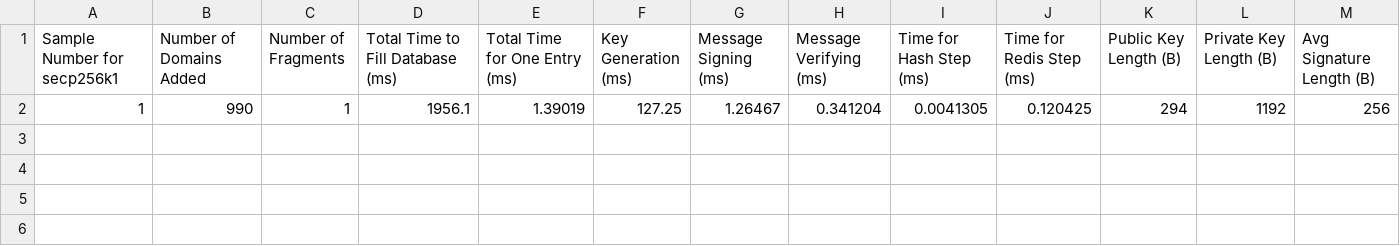
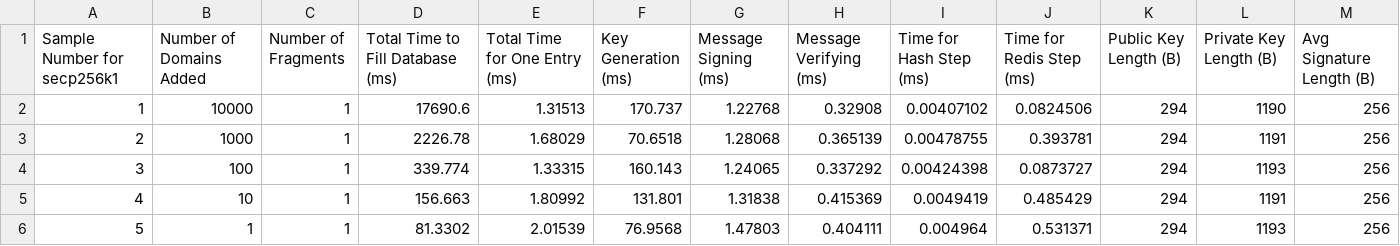
Before and after one commit to mraavi5/socket, a CSV file: offline_experiment_results/experiment_offline_results_secp256k1.csv, drawn as a sheet.

Commit message:
Add preliminary experimental results

```diff
--- a/offline_experiment_results/experiment_offline_results_secp256k1.csv
+++ b/offline_experiment_results/experiment_offline_results_secp256k1.csv
@@ -1,2 +1,6 @@
 Sample Number for secp256k1,Number of Domains Added,Number of Fragments,Total Time to Fill Database (ms),Total Time for One Entry (ms),Key Generation (ms),Message Signing (ms),Message Verifying (ms),Time for Hash Step (ms),Time for Redis Step (ms),Public Key Length (B),Private Key Length (B),Avg Signature Length (B),
-1,990,1,1956.1,1.39019,127.25,1.26467,0.341204,0.0041305,0.120425,294,1192,256,
+1,10000,1,17690.6,1.31513,170.737,1.22768,0.32908,0.00407102,0.0824506,294,1190,256,
+2,1000,1,2226.78,1.68029,70.6518,1.28068,0.365139,0.00478755,0.393781,294,1191,256,
+3,100,1,339.774,1.33315,160.143,1.24065,0.337292,0.00424398,0.0873727,294,1193,256,
+4,10,1,156.663,1.80992,131.801,1.31838,0.415369,0.0049419,0.485429,294,1191,256,
+5,1,1,81.3302,2.01539,76.9568,1.47803,0.404111,0.004964,0.531371,294,1193,256,
```
Also changed, not shown: offline_experiment_results/experiment_offline_results_secp224r1.csv, 16 other files.
